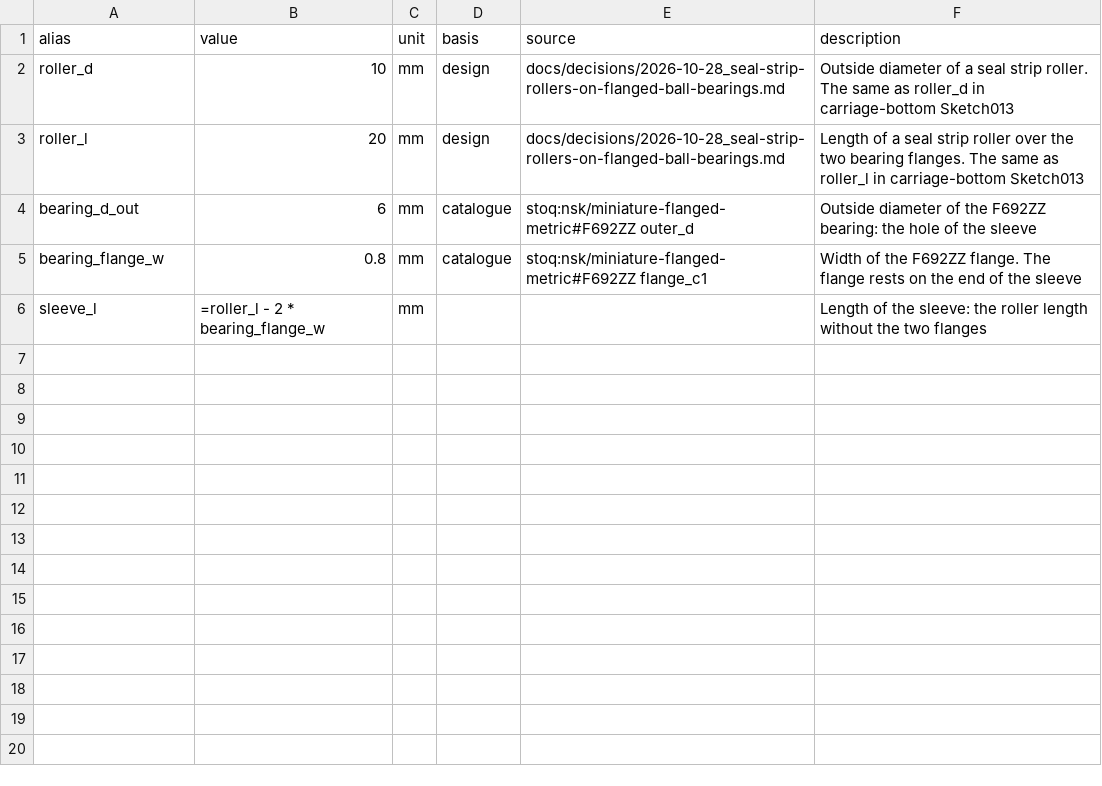
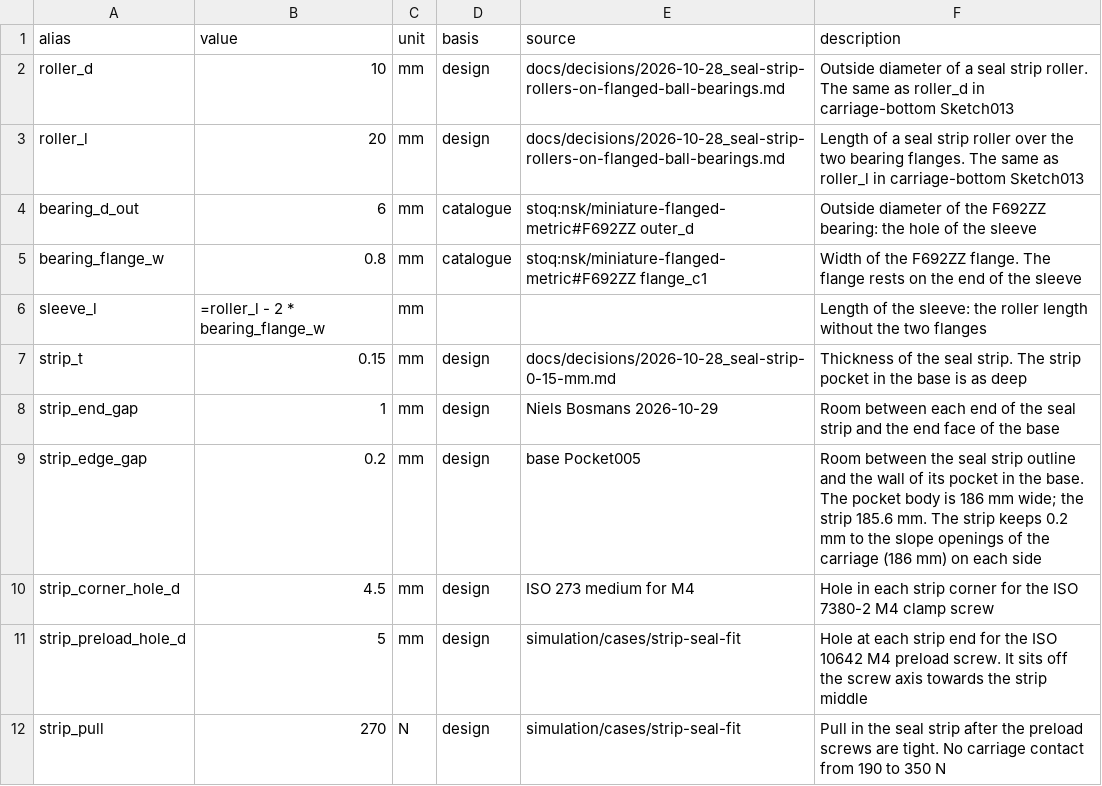
Before and after one commit to refaqt/aqtuator, a CSV file: modules/compact-stage/cad/params/default.csv, drawn as a sheet; the diff names each change by its address in the sheet, - before the commit and + after, or states it on an @@ line.

```diff
--- a/modules/compact-stage/cad/params/default.csv
+++ b/modules/compact-stage/cad/params/default.csv
+row 7: strip_t | 0.15 | mm | design | docs/decisions/2026-10-28_seal-strip-0-15-mm.md | Thickness of the seal strip. The strip pocket in the base is as deep
+row 8: strip_end_gap | 1 | mm | design | Niels Bosmans 2026-10-29 | Room between each end of the seal strip and the end face of the base
+row 9: strip_edge_gap | 0.2 | mm | design | base Pocket005 | Room between the seal strip outline and the wall of its pocket in the base. The pocket body is 186 mm wide; the strip 185.6 mm. The strip keeps 0.2 mm to the slope openings of the carriage (186 mm) on each side
+row 10: strip_corner_hole_d | 4.5 | mm | design | ISO 273 medium for M4 | Hole in each strip corner for the ISO 7380-2 M4 clamp screw
+row 11: strip_preload_hole_d | 5 | mm | design | simulation/cases/strip-seal-fit | Hole at each strip end for the ISO 10642 M4 preload screw. It sits off the screw axis towards the strip middle
+row 12: strip_pull | 270 | N | design | simulation/cases/strip-seal-fit | Pull in the seal strip after the preload screws are tight. No carriage contact from 190 to 350 N
```
Also changed, not shown: modules/compact-stage/bom/bom.csv, modules/compact-stage/cad/params-table.csv, 32 other files.
